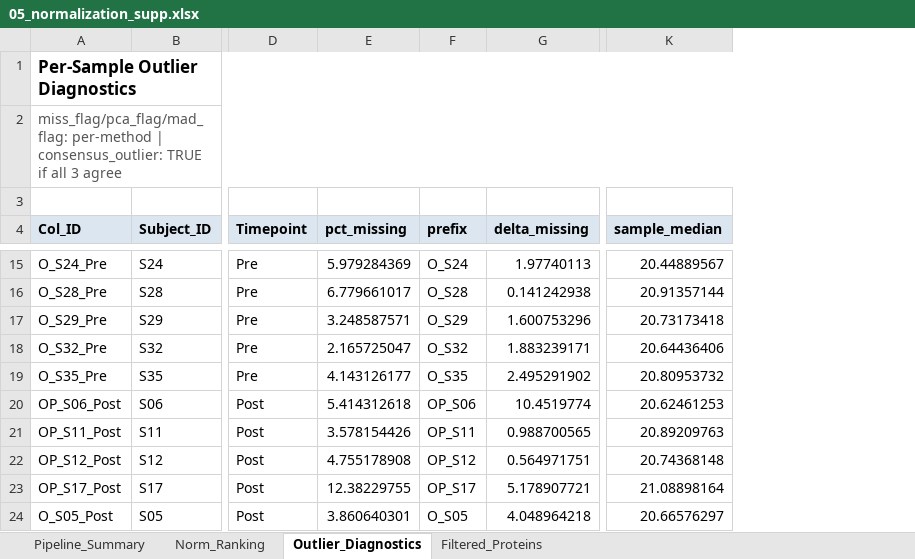
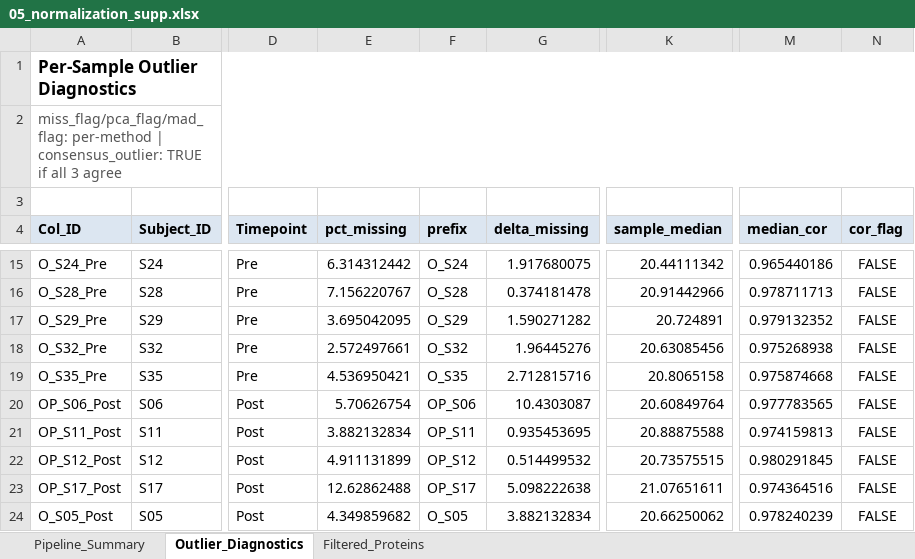
Before and after one commit to Dustyn-T-Lewis/YvO_2025, an Excel workbook: 01_normalization/c_data/05_normalization_supp.xlsx, sheet Outlier_Diagnostics, drawn as a sheet; only a part is shown, gaps mark what is left out; values as stored, in another font and other column widths than the file's, no borders; the diff covers the shown part only; the diff names each change by its address in the sheet, - before the commit and + after, or states it on an @@ line.

Commit message:
Replace manual missingness filter with proteoDA::filter_proteins_by_group
- Switched from manual proportion >= 0.66 to filter_proteins_by_group(min_reps=10, min_groups=1)
- Protein count: 2,124 -> 2,138 (+14 borderline-detection proteins)
- Removed stale 04_norm_quality_scores.csv (norm comparison lives in 01_norm_comparison.pdf)
- Archived _v1 directories from 01_normalization and 02_Imputation to docs/archive/
- Added imputation benchmark spec (docs/prompt_imputation_benchmark.md)

```diff
--- a/01_normalization/c_data/05_normalization_supp.xlsx (sheet Outlier_Diagnostics)
+++ b/01_normalization/c_data/05_normalization_supp.xlsx (sheet Outlier_Diagnostics)
-sheet tab: Norm_Ranking
+column M (median_cor), rows 15-24: 0.965440186 | 0.978711713 | 0.979132352 | 0.975268938 | 0.975874668 | 0.977783565 | 0.974159813 | 0.980291845 | 0.974364516 | 0.978240239
+column N (cor_flag), rows 15-24: all FALSE
-E15 (pct_missing): 5.979284369
+E15 (pct_missing): 6.314312442
-G15 (delta_missing): 1.97740113
+G15 (delta_missing): 1.917680075
-K15 (sample_median): 20.44889567
+K15 (sample_median): 20.44111342
-E16 (pct_missing): 6.779661017
+E16 (pct_missing): 7.156220767
-G16 (delta_missing): 0.141242938
+G16 (delta_missing): 0.374181478
-K16 (sample_median): 20.91357144
+K16 (sample_median): 20.91442966
-E17 (pct_missing): 3.248587571
+E17 (pct_missing): 3.695042095
-G17 (delta_missing): 1.600753296
+G17 (delta_missing): 1.590271282
-K17 (sample_median): 20.73173418
+K17 (sample_median): 20.724891
-E18 (pct_missing): 2.165725047
+E18 (pct_missing): 2.572497661
-G18 (delta_missing): 1.883239171
+G18 (delta_missing): 1.96445276
-K18 (sample_median): 20.64436406
+K18 (sample_median): 20.63085456
-E19 (pct_missing): 4.143126177
+E19 (pct_missing): 4.536950421
-G19 (delta_missing): 2.495291902
+G19 (delta_missing): 2.712815716
-K19 (sample_median): 20.80953732
+K19 (sample_median): 20.8065158
-E20 (pct_missing): 5.414312618
+E20 (pct_missing): 5.70626754
-G20 (delta_missing): 10.4519774
+G20 (delta_missing): 10.4303087
-K20 (sample_median): 20.62461253
+K20 (sample_median): 20.60849764
-E21 (pct_missing): 3.578154426
+E21 (pct_missing): 3.882132834
-G21 (delta_missing): 0.988700565
+G21 (delta_missing): 0.935453695
-K21 (sample_median): 20.89209763
+K21 (sample_median): 20.88875588
-E22 (pct_missing): 4.755178908
+E22 (pct_missing): 4.911131899
-G22 (delta_missing): 0.564971751
+G22 (delta_missing): 0.514499532
-K22 (sample_median): 20.74368148
+K22 (sample_median): 20.73575515
-E23 (pct_missing): 12.38229755
+E23 (pct_missing): 12.62862488
-G23 (delta_missing): 5.178907721
+G23 (delta_missing): 5.098222638
-K23 (sample_median): 21.08898164
+K23 (sample_median): 21.07651611
-E24 (pct_missing): 3.860640301
+E24 (pct_missing): 4.349859682
-G24 (delta_missing): 4.048964218
+G24 (delta_missing): 3.882132834
-K24 (sample_median): 20.66576297
+K24 (sample_median): 20.66250062
```
Also changed, not shown: 164 edited cells elsewhere in this sheet, sheet Filtered_Proteins, sheet Pipeline_Summary, 36 other files.
